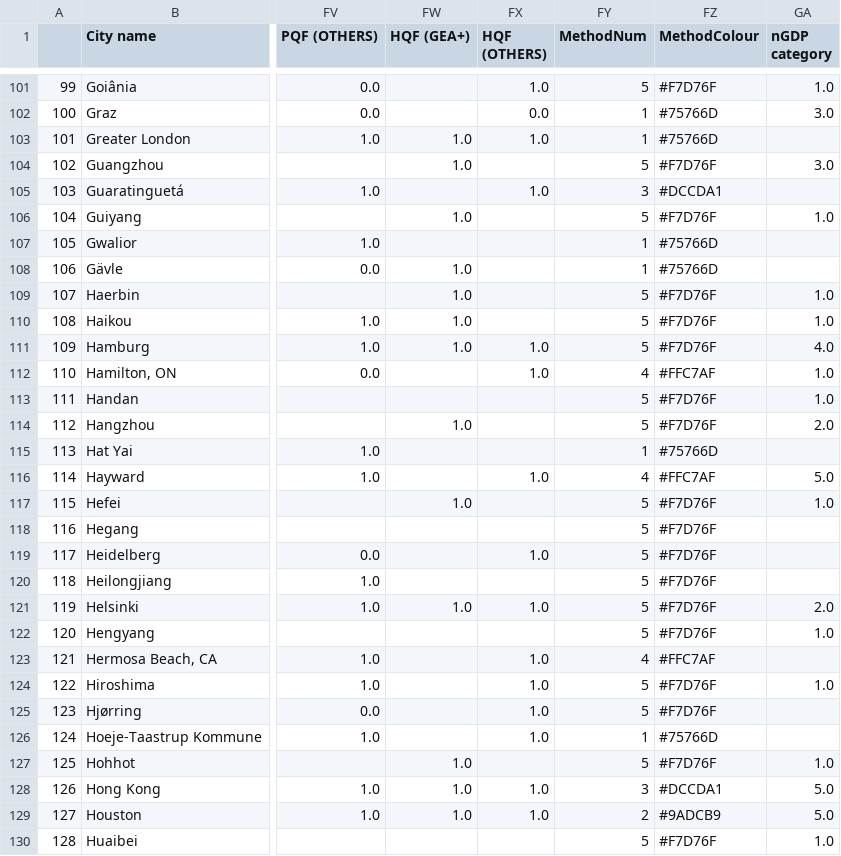
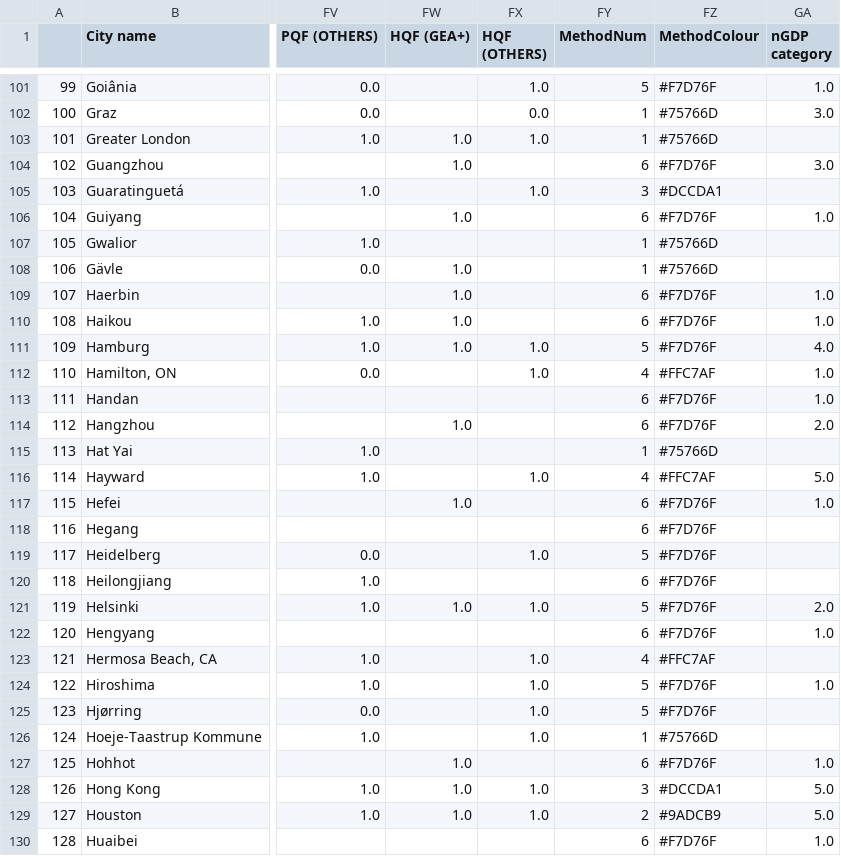
Before and after one commit to KatiRG/GlobalCarbonCities, a TSV file: data/d_final_app.tsv, drawn as a sheet; only a part is shown, gaps mark what is left out; the diff covers the shown part only; the diff names each change by its address in the sheet, - before the commit and + after, or states it on an @@ line.

Commit message:
Updated MethodNum in data file

```diff
--- a/data/d_final_app.tsv
+++ b/data/d_final_app.tsv
-FY104 (MethodNum): 5
+FY104 (MethodNum): 6
-FY106 (MethodNum): 5
+FY106 (MethodNum): 6
-FY109:FY110 (MethodNum): 5
+FY109:FY110 (MethodNum): 6
-FY113:FY114 (MethodNum): 5
+FY113:FY114 (MethodNum): 6
-FY117:FY118 (MethodNum): 5
+FY117:FY118 (MethodNum): 6
-FY120 (MethodNum): 5
+FY120 (MethodNum): 6
-FY122 (MethodNum): 5
+FY122 (MethodNum): 6
-FY127 (MethodNum): 5
+FY127 (MethodNum): 6
-FY130 (MethodNum): 5
+FY130 (MethodNum): 6
```
Also changed, not shown: 71 edited cells elsewhere in this file.
